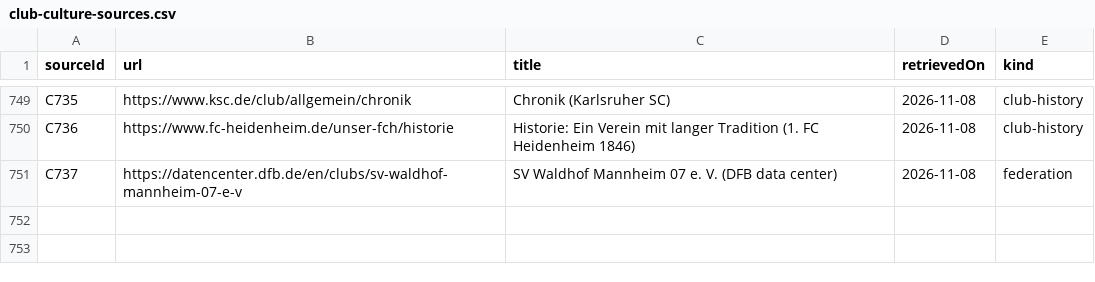
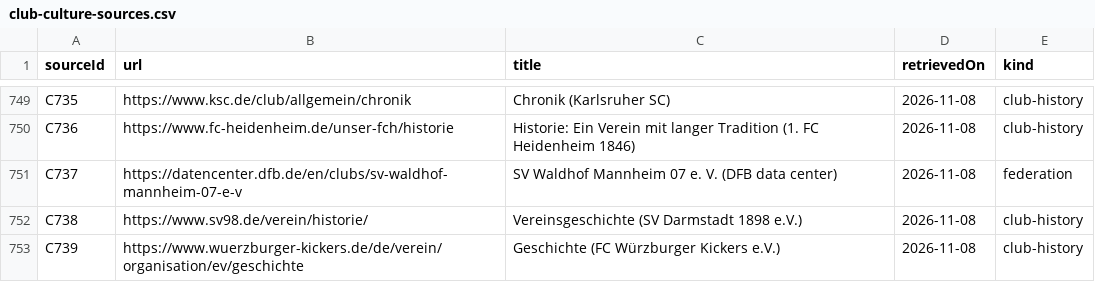
Before and after one commit to AlexGrozavul/Football, a CSV file: data/club-culture-sources.csv, drawn as a sheet; only a part is shown, gaps mark what is left out.

```diff
--- a/data/club-culture-sources.csv
+++ b/data/club-culture-sources.csv
@@ -751 +751,3 @@ C736,https://www.fc-heidenheim.de/unser-fch/historie,"Historie: Ein Verein mit l
 C737,https://datencenter.dfb.de/en/clubs/sv-waldhof-mannheim-07-e-v,"SV Waldhof Mannheim 07 e. V. (DFB data center)",2026-11-08,federation
+C738,https://www.sv98.de/verein/historie/,"Vereinsgeschichte (SV Darmstadt 1898 e.V.)",2026-11-08,club-history
+C739,https://www.wuerzburger-kickers.de/de/verein/organisation/ev/geschichte,"Geschichte (FC Würzburger Kickers e.V.)",2026-11-08,club-history
```
Also changed, not shown: data/club-founding.csv, 4 other files.
